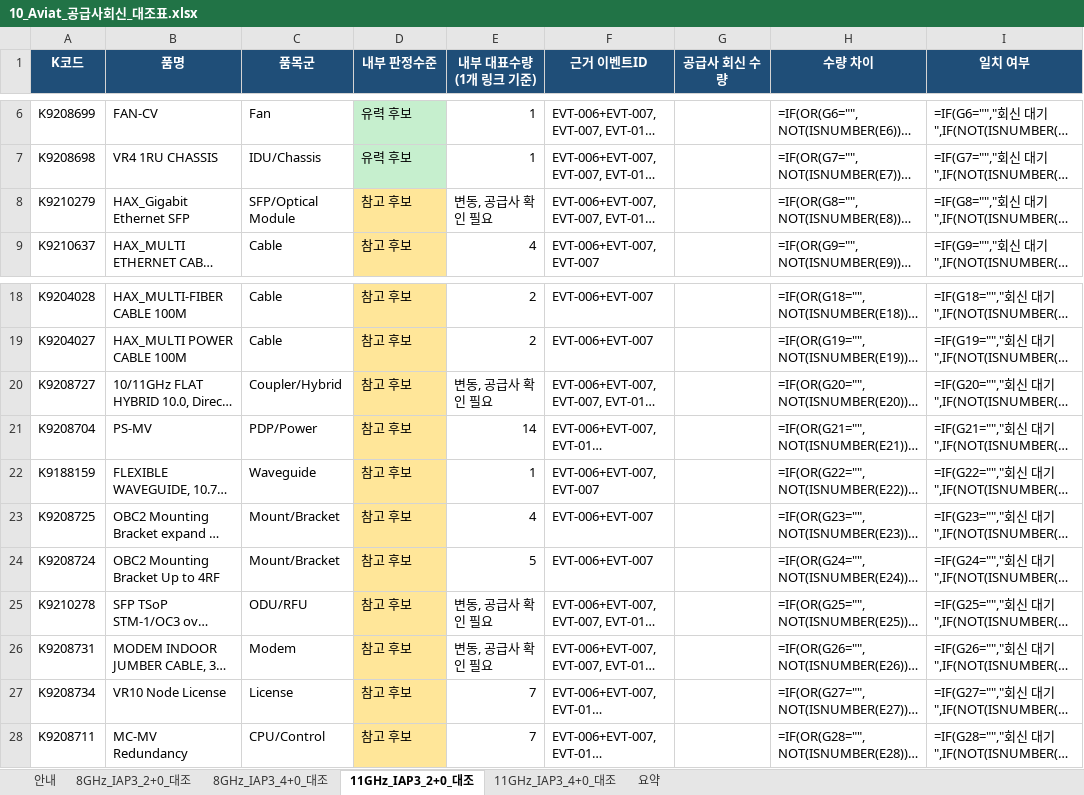
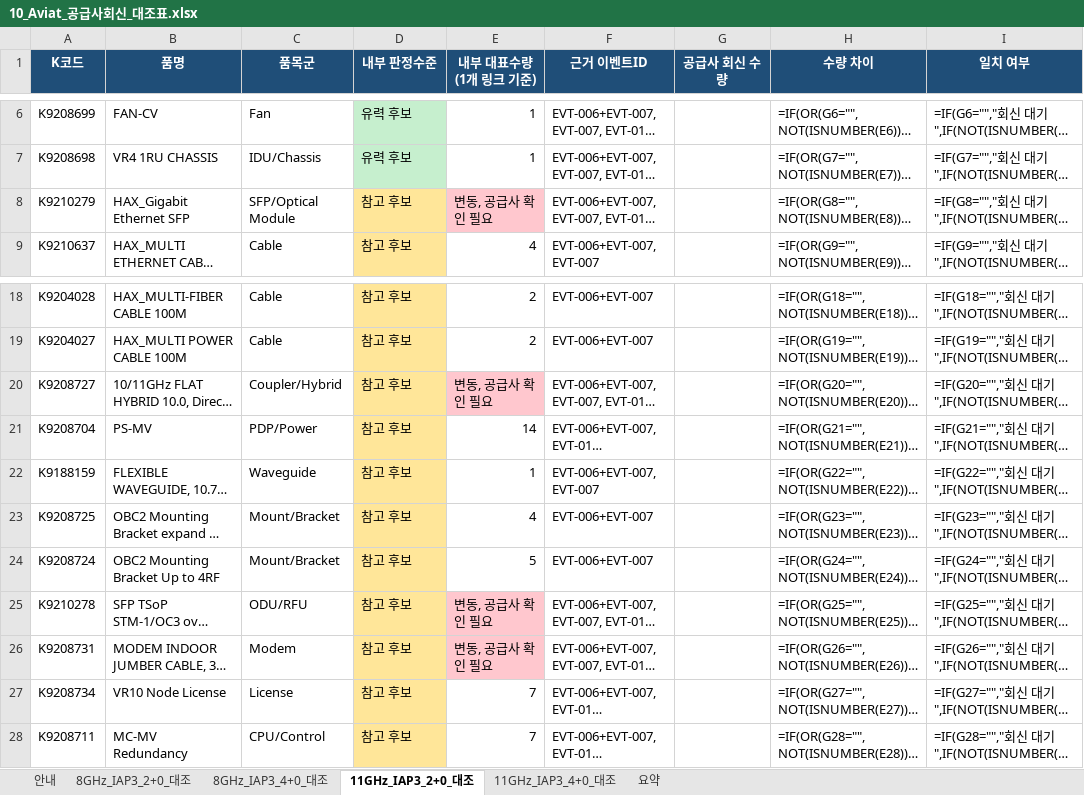
Before and after one commit to dondonnie88-dalio/kt-settlement-automation, an Excel workbook: output/10_Aviat_공급사회신_대조표.xlsx, sheet 11GHz_IAP3_2+0_대조, drawn as a sheet; only a part is shown, gaps mark what is left out; long unchanged cells end in …; values as stored, in another font and other column widths than the file's, no borders; formulas without a stored value are shown as written; the diff names each change by its address in the sheet, - before the commit and + after, or states it on an @@ line.

```diff
--- a/output/10_Aviat_공급사회신_대조표.xlsx (sheet 11GHz_IAP3_2+0_대조)
+++ b/output/10_Aviat_공급사회신_대조표.xlsx (sheet 11GHz_IAP3_2+0_대조)
-E8 fill: none
+E8 fill: #FFC7CE
-E20 fill: none
+E20 fill: #FFC7CE
-E25:E26 fill: none
+E25:E26 fill: #FFC7CE
```
Also changed, not shown: 3 other files.
